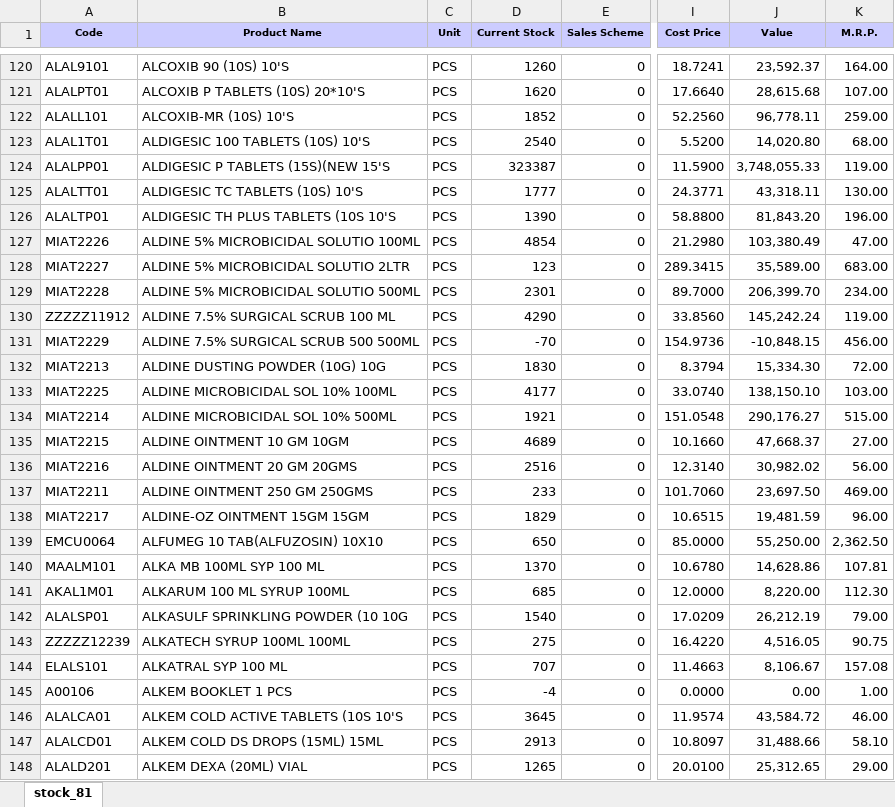
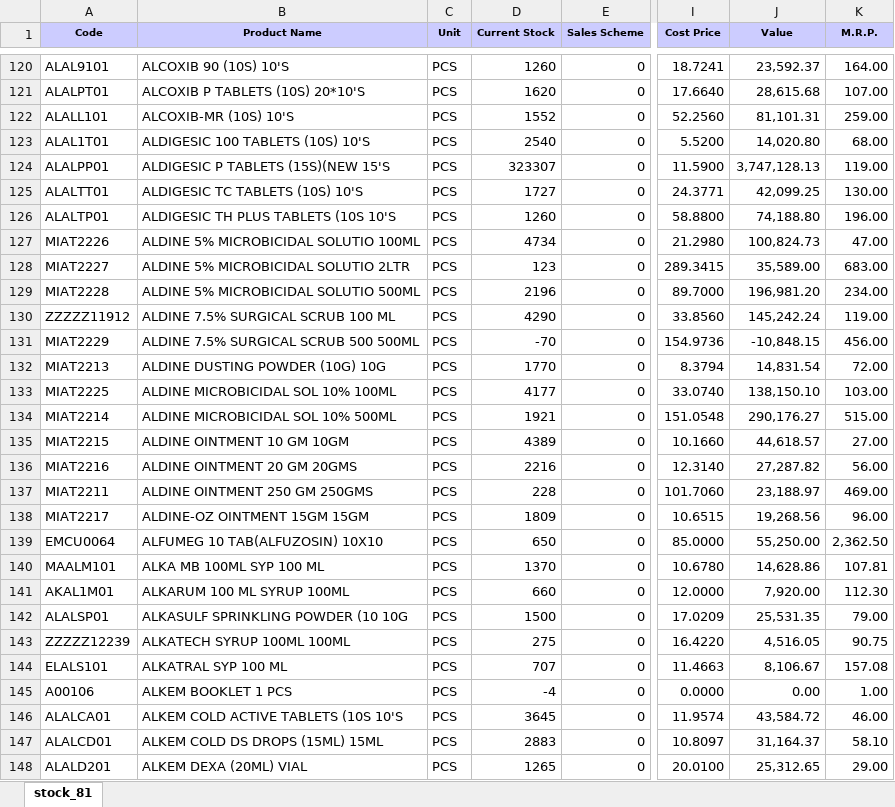
Before and after one commit to ishwarpharma/ishwarone, an Excel workbook: stock.xlsx, sheet stock_81, drawn as a sheet; only a part is shown, gaps mark what is left out; values as stored, in another font and other column widths than the file's, no borders; the diff covers the shown part only; the diff names each change by its address in the sheet, - before the commit and + after, or states it on an @@ line.

Commit message:
Add files via upload

```diff
--- a/stock.xlsx (sheet stock_81)
+++ b/stock.xlsx (sheet stock_81)
-D122 (Current Stock): 1852
+D122 (Current Stock): 1552
-J122 (Value): 96,778.11
+J122 (Value): 81,101.31
-D124 (Current Stock): 323387
+D124 (Current Stock): 323307
-J124 (Value): 3,748,055.33
+J124 (Value): 3,747,128.13
-D125 (Current Stock): 1777
+D125 (Current Stock): 1727
-J125 (Value): 43,318.11
+J125 (Value): 42,099.25
-D126 (Current Stock): 1390
+D126 (Current Stock): 1260
-J126 (Value): 81,843.20
+J126 (Value): 74,188.80
-D127 (Current Stock): 4854
+D127 (Current Stock): 4734
-J127 (Value): 103,380.49
+J127 (Value): 100,824.73
-D129 (Current Stock): 2301
+D129 (Current Stock): 2196
-J129 (Value): 206,399.70
+J129 (Value): 196,981.20
-D132 (Current Stock): 1830
+D132 (Current Stock): 1770
-J132 (Value): 15,334.30
+J132 (Value): 14,831.54
-D135 (Current Stock): 4689
+D135 (Current Stock): 4389
-J135 (Value): 47,668.37
+J135 (Value): 44,618.57
-D136 (Current Stock): 2516
+D136 (Current Stock): 2216
-J136 (Value): 30,982.02
+J136 (Value): 27,287.82
-D137 (Current Stock): 233
+D137 (Current Stock): 228
-J137 (Value): 23,697.50
+J137 (Value): 23,188.97
-D138 (Current Stock): 1829
+D138 (Current Stock): 1809
-J138 (Value): 19,481.59
+J138 (Value): 19,268.56
-D141 (Current Stock): 685
+D141 (Current Stock): 660
-J141 (Value): 8,220.00
+J141 (Value): 7,920.00
-D142 (Current Stock): 1540
+D142 (Current Stock): 1500
-J142 (Value): 26,212.19
+J142 (Value): 25,531.35
-D147 (Current Stock): 2913
+D147 (Current Stock): 2883
-J147 (Value): 31,488.66
+J147 (Value): 31,164.37
```
Also changed, not shown: 6 added rows, 1 removed row and 1161 edited cells elsewhere in this sheet.
